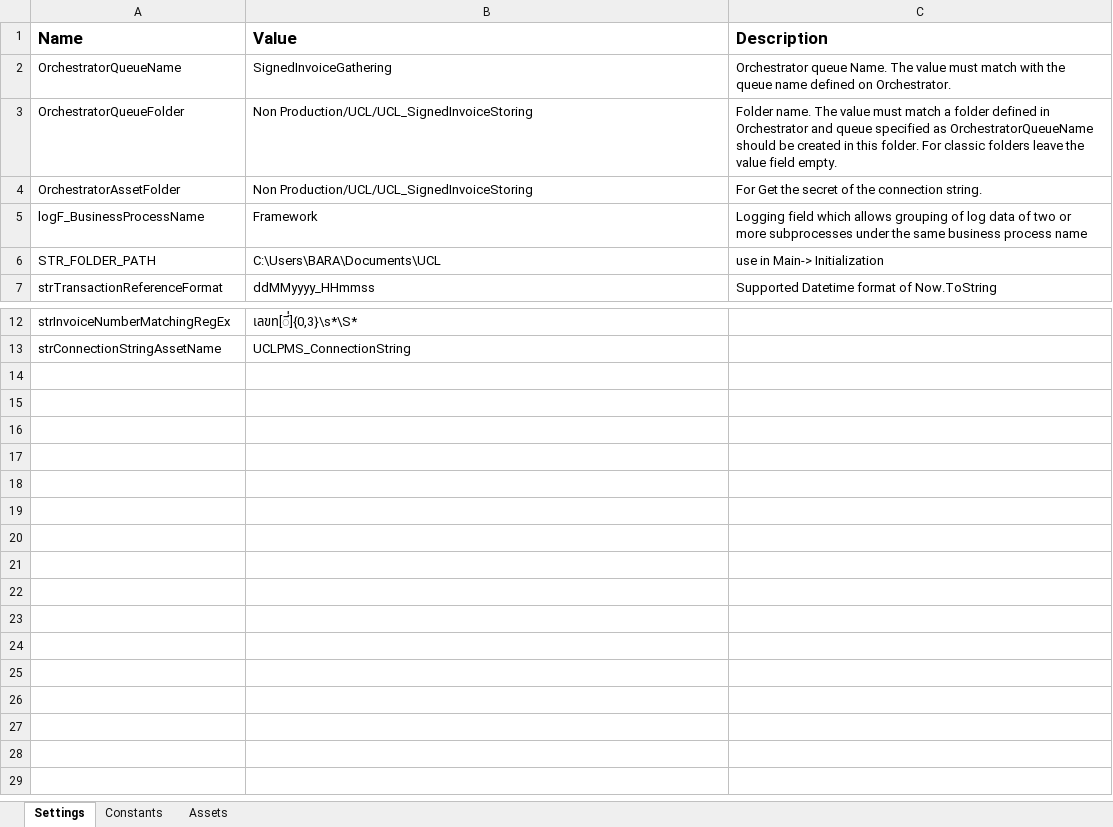
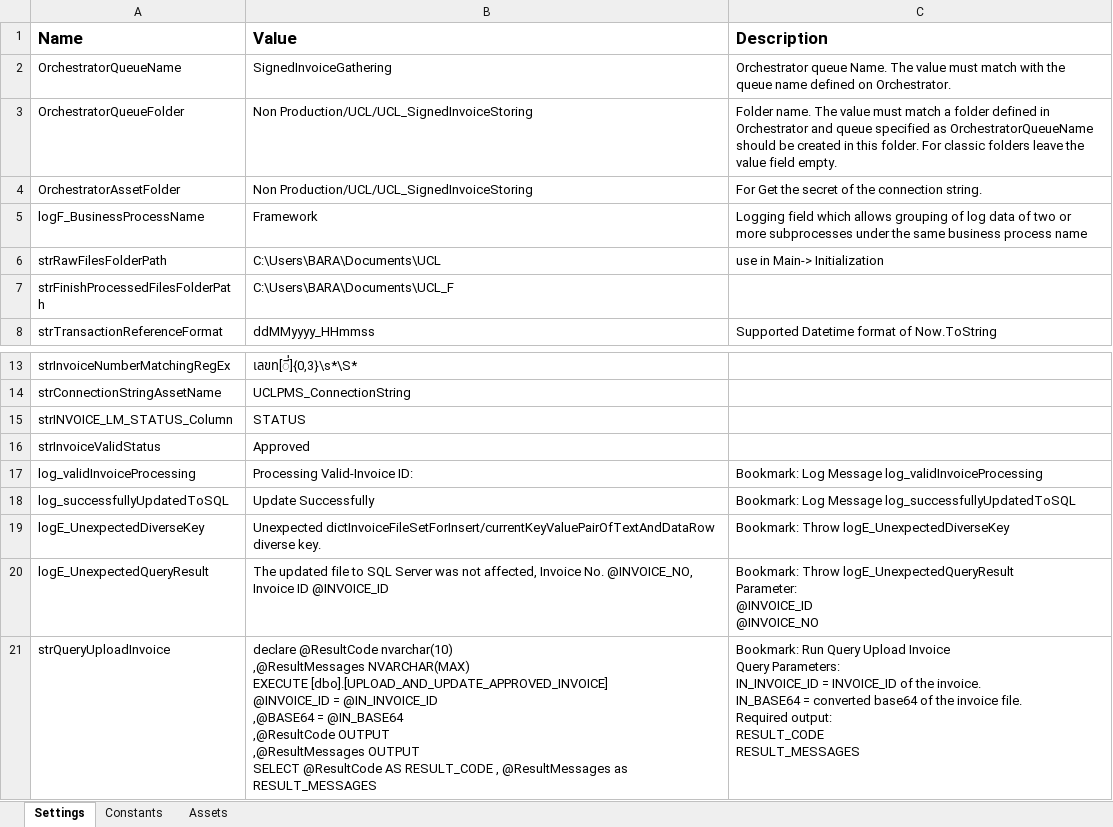
Before and after one commit to UiPath-Hub/UCL_SignedInvoiceStoring, an Excel workbook: Data/Config.xlsx, sheet Settings, drawn as a sheet; only a part is shown, gaps mark what is left out; values as stored, in another font and other column widths than the file's, no borders; ↵ is a line break in a cell; the diff names each change by its address in the sheet, - before the commit and + after, or states it on an @@ line.

```diff
--- a/Data/Config.xlsx (sheet Settings)
+++ b/Data/Config.xlsx (sheet Settings)
-A6 (Name): STR_FOLDER_PATH
+A6 (Name): strRawFilesFolderPath
+row 7: strFinishProcessedFilesFolderPath | C:\Users\BARA\Documents\UCL_F
+row 15: strINVOICE_LM_STATUS_Column | STATUS
+row 16: strInvoiceValidStatus | Approved
+row 17: log_validInvoiceProcessing | Processing Valid-Invoice ID: | Bookmark: Log Message log_validInvoiceProcessing
+row 18: log_successfullyUpdatedToSQL | Update Successfully | Bookmark: Log Message log_successfullyUpdatedToSQL
+row 19: logE_UnexpectedDiverseKey | Unexpected dictInvoiceFileSetForInsert/currentKeyValuePairOfTextAndDataRow diverse key. | Bookmark: Throw logE_UnexpectedDiverseKey
+row 20: logE_UnexpectedQueryResult | The updated file to SQL Server was not affected, Invoice No. @INVOICE_NO, Invoice ID @INVOICE_ID | Bookmark: Throw logE_UnexpectedQueryResult ↵ Parameter: ↵ @INVOICE_ID ↵ @INVOICE_NO
+row 21: strQueryUploadInvoice | declare @ResultCode nvarchar(10) ↵ ,@ResultMessages NVARCHAR(MAX) ↵ EXECUTE [dbo].[UPLOAD_AND_UPDATE_APPROVED_INVOICE] ↵ @INVOICE_ID = @IN_INVOICE_ID ↵ ,@BASE64 = @IN_BASE64 ↵ ,@ResultCode OUTPUT ↵ ,@ResultMessages OUTPUT ↵ SELECT @ResultCode AS RESULT_CODE , @ResultMessages as RESULT_MESSAGES | Bookmark: Run Query Upload Invoice ↵ Query Parameters: ↵ IN_INVOICE_ID = INVOICE_ID of the invoice. ↵ IN_BASE64 = converted base64 of the invoice file. ↵ Required output: ↵ RESULT_CODE ↵ RESULT_MESSAGES
```
Also changed, not shown: 7 other files.
